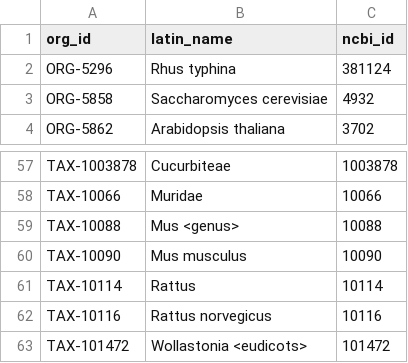
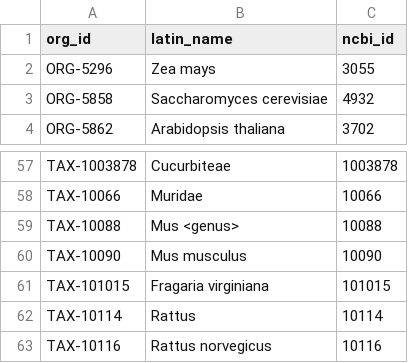
Before and after one commit to pathway-lod/Cyc_to_wiki, a TSV file: org_id_mapping_v2.tsv, drawn as a sheet; only a part is shown, gaps mark what is left out; the shorter side is filled out with more unchanged rows.

```diff
--- a/org_id_mapping_v2.tsv
+++ b/org_id_mapping_v2.tsv
@@ -1,3 +1,3 @@
 org_id	latin_name	ncbi_id
-ORG-5296	Rhus typhina	381124
+ORG-5296	Zea mays	3055
 ORG-5858	Saccharomyces cerevisiae	4932
@@ -60,2 +60,3 @@ TAX-10088	Mus <genus>	10088
 TAX-10090	Mus musculus	10090
+TAX-101015	Fragaria virginiana	101015
 TAX-10114	Rattus	10114
```
Also changed, not shown: 3 other files.
